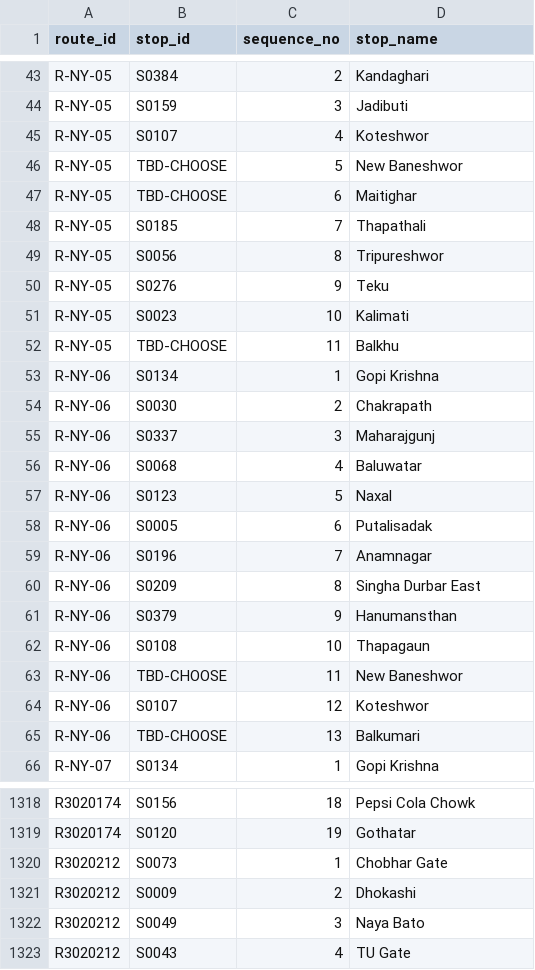
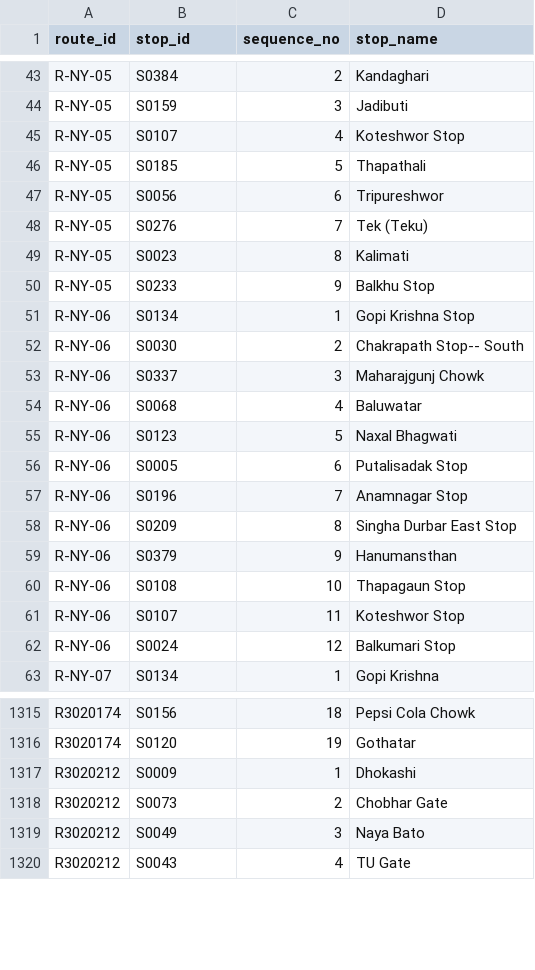
Before and after one commit to dineshbhatta012/minor-project-BE, a CSV file: data/raw/route_stops_production_v2.csv, drawn as a sheet; only a part is shown, gaps mark what is left out; the diff covers the shown part only.

```diff
--- a/data/raw/route_stops_production_v2.csv
+++ b/data/raw/route_stops_production_v2.csv
@@ -44,23 +44,20 @@ R-NY-05,S0384,2,Kandaghari
 R-NY-05,S0159,3,Jadibuti
-R-NY-05,S0107,4,Koteshwor
-R-NY-05,TBD-CHOOSE,5,New Baneshwor
-R-NY-05,TBD-CHOOSE,6,Maitighar
-R-NY-05,S0185,7,Thapathali
-R-NY-05,S0056,8,Tripureshwor
-R-NY-05,S0276,9,Teku
-R-NY-05,S0023,10,Kalimati
-R-NY-05,TBD-CHOOSE,11,Balkhu
-R-NY-06,S0134,1,Gopi Krishna
-R-NY-06,S0030,2,Chakrapath
-R-NY-06,S0337,3,Maharajgunj
+R-NY-05,S0107,4,Koteshwor Stop
+R-NY-05,S0185,5,Thapathali
+R-NY-05,S0056,6,Tripureshwor
+R-NY-05,S0276,7,Tek (Teku)
+R-NY-05,S0023,8,Kalimati
+R-NY-05,S0233,9,Balkhu Stop
+R-NY-06,S0134,1,Gopi Krishna Stop
+R-NY-06,S0030,2,Chakrapath Stop-- South
+R-NY-06,S0337,3,Maharajgunj Chowk
 R-NY-06,S0068,4,Baluwatar
-R-NY-06,S0123,5,Naxal
-R-NY-06,S0005,6,Putalisadak
-R-NY-06,S0196,7,Anamnagar
-R-NY-06,S0209,8,Singha Durbar East
+R-NY-06,S0123,5,Naxal Bhagwati
+R-NY-06,S0005,6,Putalisadak Stop
+R-NY-06,S0196,7,Anamnagar Stop
+R-NY-06,S0209,8,Singha Durbar East Stop
 R-NY-06,S0379,9,Hanumansthan
-R-NY-06,S0108,10,Thapagaun
-R-NY-06,TBD-CHOOSE,11,New Baneshwor
-R-NY-06,S0107,12,Koteshwor
-R-NY-06,TBD-CHOOSE,13,Balkumari
+R-NY-06,S0108,10,Thapagaun Stop
+R-NY-06,S0107,11,Koteshwor Stop
+R-NY-06,S0024,12,Balkumari Stop
 R-NY-07,S0134,1,Gopi Krishna
@@ -1319,4 +1316,4 @@ R3020174,S0156,18,Pepsi Cola Chowk
 R3020174,S0120,19,Gothatar
-R3020212,S0073,1,Chobhar Gate
-R3020212,S0009,2,Dhokashi
+R3020212,S0009,1,Dhokashi
+R3020212,S0073,2,Chobhar Gate
 R3020212,S0049,3,Naya Bato
```
Also changed, not shown: 1 removed row and 15 edited cells elsewhere in this file, data/processed/routes_clean.csv, data/processed/stops_clean.csv, 8 other files.
